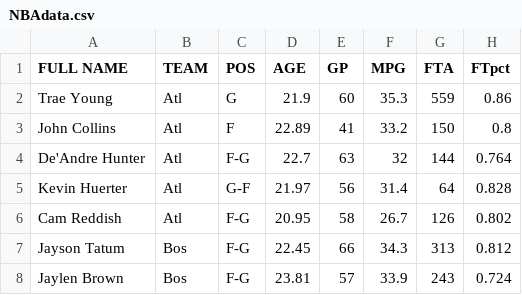
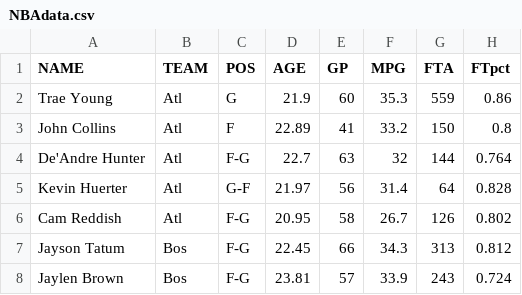
Before and after one commit to nolanjimmo/NBA-Trading-Cards, a CSV file: NBAdata.csv, drawn as a sheet; only a part is shown; the diff names each change by its address in the sheet, - before the commit and + after, or states it on an @@ line.

Commit message:
Clean up load database code and add classes for data types

```diff
--- a/NBAdata.csv
+++ b/NBAdata.csv
-A1: FULL NAME
+A1: NAME
```
Also changed, not shown: 2 other files.
